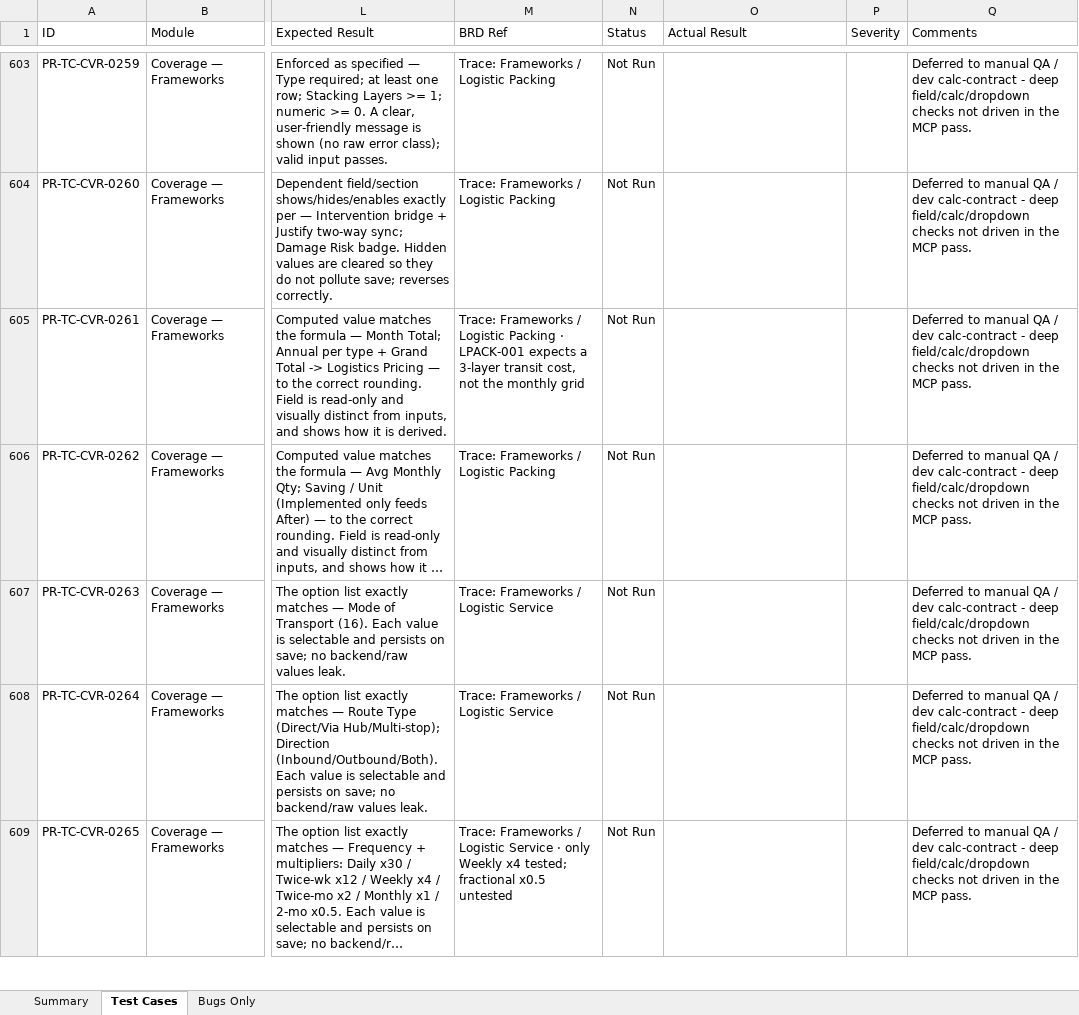
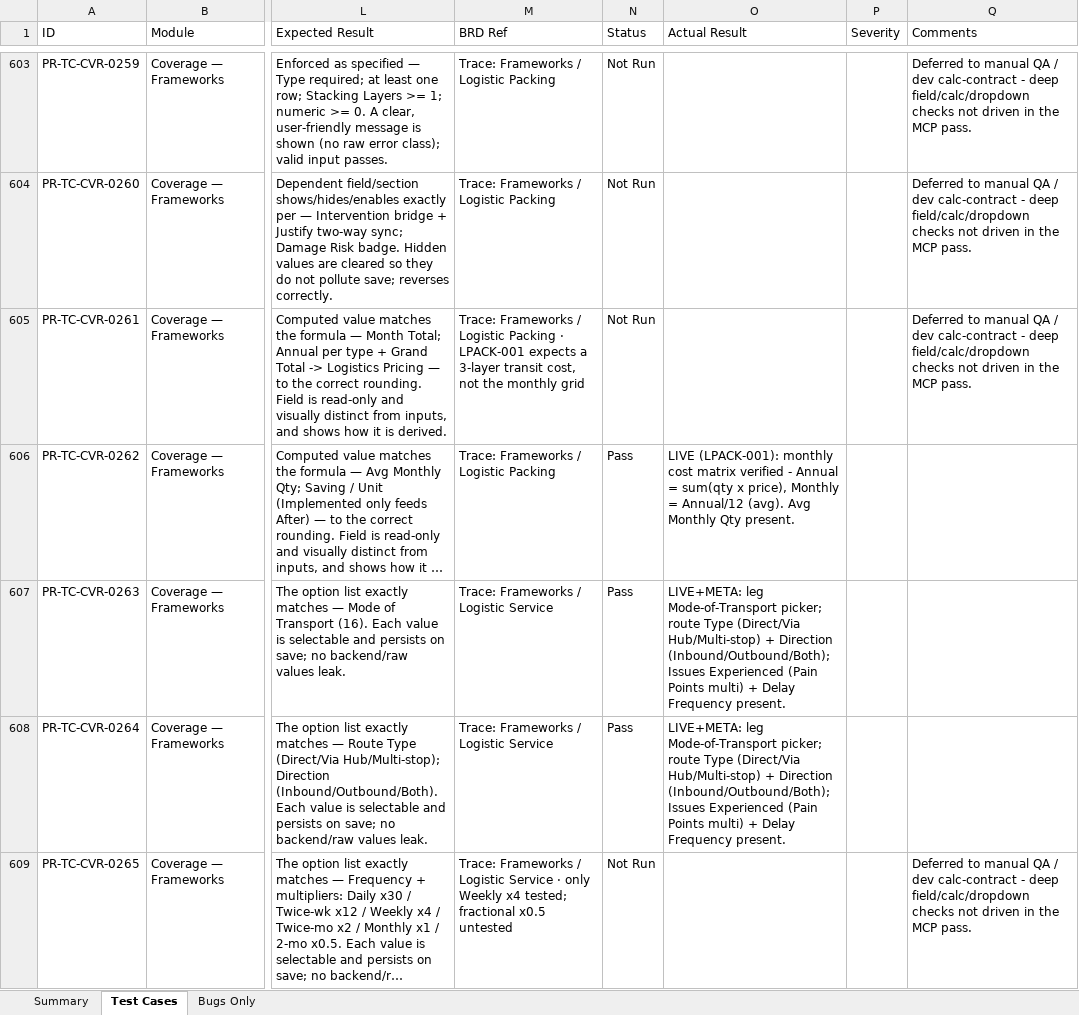
Before and after one commit to SamarthPaul/Prime-Documents, an Excel workbook: test-cases.xlsx, sheet Test Cases, drawn as a sheet; only a part is shown, gaps mark what is left out; long unchanged cells end in …; values as stored, in another font and other column widths than the file's, no cell formats; the diff covers the shown part only; the diff names each change by its address in the sheet, - before the commit and + after, or states it on an @@ line.

```diff
--- a/test-cases.xlsx (sheet Test Cases)
+++ b/test-cases.xlsx (sheet Test Cases)
-N606:N608 (Status): Not Run
+N606:N608 (Status): Pass
-O606 (Actual Result): (empty)
+O606 (Actual Result): LIVE (LPACK-001): monthly cost matrix verified - Annual = sum(qty x price), Monthly = Annual/12 (avg). Avg Monthly Qty present.
-Q606:Q608 (Comments): Deferred to manual QA / dev calc-contract - deep field/calc/dropdown checks not driven in the MCP pass.
+Q606:Q608 (Comments): (empty)
-O607:O608 (Actual Result): (empty)
+O607:O608 (Actual Result): LIVE+META: leg Mode-of-Transport picker; route Type (Direct/Via Hub/Multi-stop) + Direction (Inbound/Outbound/Both); Issues Experienced (Pain Points multi) + Delay Frequency present.
```
Also changed, not shown: 53 edited cells elsewhere in this sheet, sheet Summary, cell formats.
